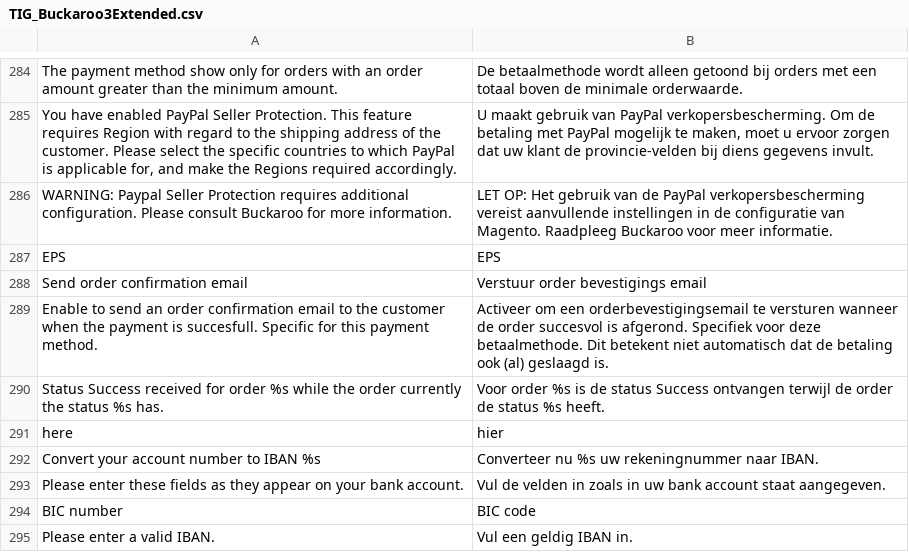
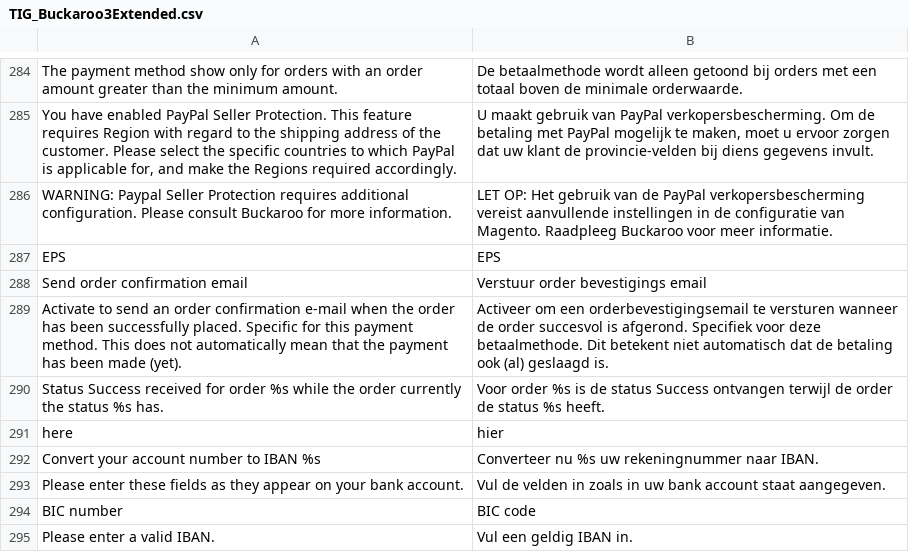
Before and after one commit to tdgroot/buckaroo-magento1, a CSV file: app/locale/nl_NL/TIG_Buckaroo3Extended.csv, drawn as a sheet; only a part is shown, gaps mark what is left out.

```diff
--- a/app/locale/nl_NL/TIG_Buckaroo3Extended.csv
+++ b/app/locale/nl_NL/TIG_Buckaroo3Extended.csv
@@ -288,3 +288,3 @@
 "Send order confirmation email","Verstuur order bevestigings email"
-"Enable to send an order confirmation email to the customer when the payment is succesfull. Specific for this payment method.","Activeer om een orderbevestigingsemail te versturen wanneer de order succesvol is afgerond. Specifiek voor deze betaalmethode. Dit betekent niet automatisch dat de betaling ook (al) geslaagd is."
+"Activate to send an order confirmation e-mail when the order has been successfully placed. Specific for this payment method. This does not automatically mean that the payment has been made (yet).","Activeer om een orderbevestigingsemail te versturen wanneer de order succesvol is afgerond. Specifiek voor deze betaalmethode. Dit betekent niet automatisch dat de betaling ook (al) geslaagd is."
 "Status Success received for order %s while the order currently the status %s has.","Voor order %s is de status Success ontvangen terwijl de order de status %s heeft."
```
Also changed, not shown: app/locale/en_US/TIG_Buckaroo3Extended.csv, 1 other file.
